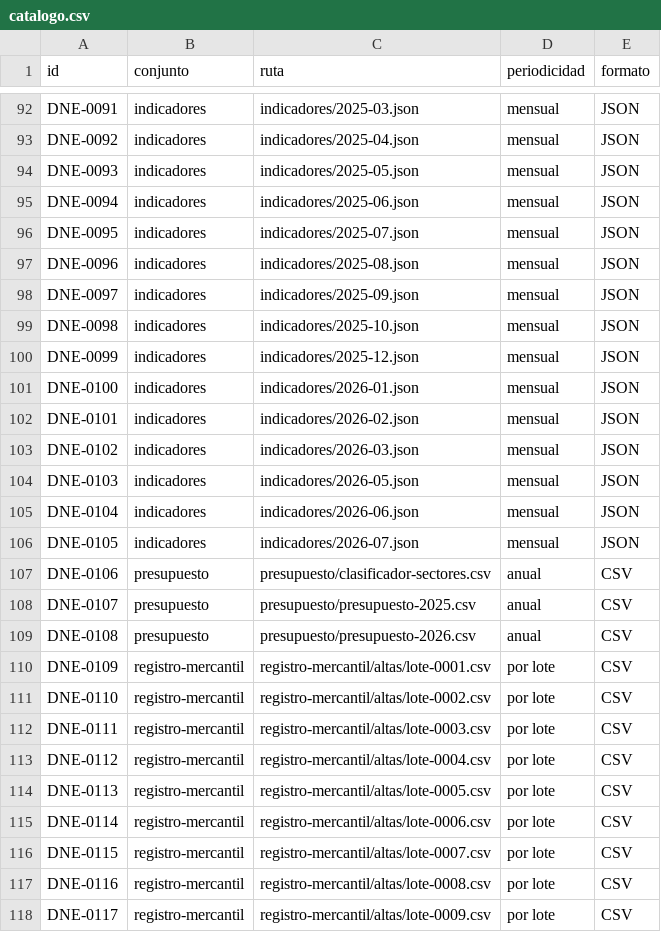
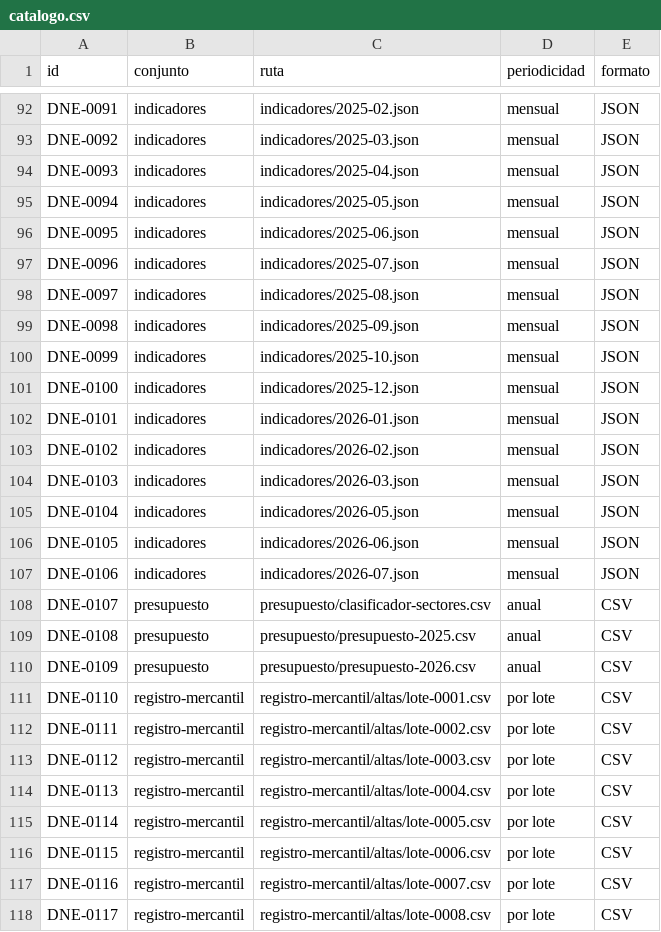
Before and after one commit to InvazhorDark/trabun2026, a CSV file: datasets/catalogo.csv, drawn as a sheet; only a part is shown, gaps mark what is left out; the diff covers the shown part only; the diff names each change by its address in the sheet, - before the commit and + after, or states it on an @@ line.

```diff
--- a/datasets/catalogo.csv
+++ b/datasets/catalogo.csv
-C92 (ruta): indicadores/2025-03.json
+C92 (ruta): indicadores/2025-02.json
-C93 (ruta): indicadores/2025-04.json
+C93 (ruta): indicadores/2025-03.json
-C94 (ruta): indicadores/2025-05.json
+C94 (ruta): indicadores/2025-04.json
-C95 (ruta): indicadores/2025-06.json
+C95 (ruta): indicadores/2025-05.json
-C96 (ruta): indicadores/2025-07.json
+C96 (ruta): indicadores/2025-06.json
-C97 (ruta): indicadores/2025-08.json
+C97 (ruta): indicadores/2025-07.json
-C98 (ruta): indicadores/2025-09.json
+C98 (ruta): indicadores/2025-08.json
-C99 (ruta): indicadores/2025-10.json
+C99 (ruta): indicadores/2025-09.json
-C100 (ruta): indicadores/2025-12.json
+C100 (ruta): indicadores/2025-10.json
-C101 (ruta): indicadores/2026-01.json
+C101 (ruta): indicadores/2025-12.json
-C102 (ruta): indicadores/2026-02.json
+C102 (ruta): indicadores/2026-01.json
-C103 (ruta): indicadores/2026-03.json
+C103 (ruta): indicadores/2026-02.json
-C104 (ruta): indicadores/2026-05.json
+C104 (ruta): indicadores/2026-03.json
-C105 (ruta): indicadores/2026-06.json
+C105 (ruta): indicadores/2026-05.json
-C106 (ruta): indicadores/2026-07.json
+C106 (ruta): indicadores/2026-06.json
-B107 (conjunto): presupuesto
+B107 (conjunto): indicadores
-C107 (ruta): presupuesto/clasificador-sectores.csv
+C107 (ruta): indicadores/2026-07.json
-D107 (periodicidad): anual
+D107 (periodicidad): mensual
-E107 (formato): CSV
+E107 (formato): JSON
-C108 (ruta): presupuesto/presupuesto-2025.csv
+C108 (ruta): presupuesto/clasificador-sectores.csv
-C109 (ruta): presupuesto/presupuesto-2026.csv
+C109 (ruta): presupuesto/presupuesto-2025.csv
-B110 (conjunto): registro-mercantil
+B110 (conjunto): presupuesto
-C110 (ruta): registro-mercantil/altas/lote-0001.csv
+C110 (ruta): presupuesto/presupuesto-2026.csv
-D110 (periodicidad): por lote
+D110 (periodicidad): anual
-C111 (ruta): registro-mercantil/altas/lote-0002.csv
+C111 (ruta): registro-mercantil/altas/lote-0001.csv
-C112 (ruta): registro-mercantil/altas/lote-0003.csv
+C112 (ruta): registro-mercantil/altas/lote-0002.csv
-C113 (ruta): registro-mercantil/altas/lote-0004.csv
+C113 (ruta): registro-mercantil/altas/lote-0003.csv
-C114 (ruta): registro-mercantil/altas/lote-0005.csv
+C114 (ruta): registro-mercantil/altas/lote-0004.csv
-C115 (ruta): registro-mercantil/altas/lote-0006.csv
+C115 (ruta): registro-mercantil/altas/lote-0005.csv
-C116 (ruta): registro-mercantil/altas/lote-0007.csv
+C116 (ruta): registro-mercantil/altas/lote-0006.csv
-C117 (ruta): registro-mercantil/altas/lote-0008.csv
+C117 (ruta): registro-mercantil/altas/lote-0007.csv
-C118 (ruta): registro-mercantil/altas/lote-0009.csv
+C118 (ruta): registro-mercantil/altas/lote-0008.csv
```
Also changed, not shown: 1 added row and 112 edited cells elsewhere in this file, 1 other file.
